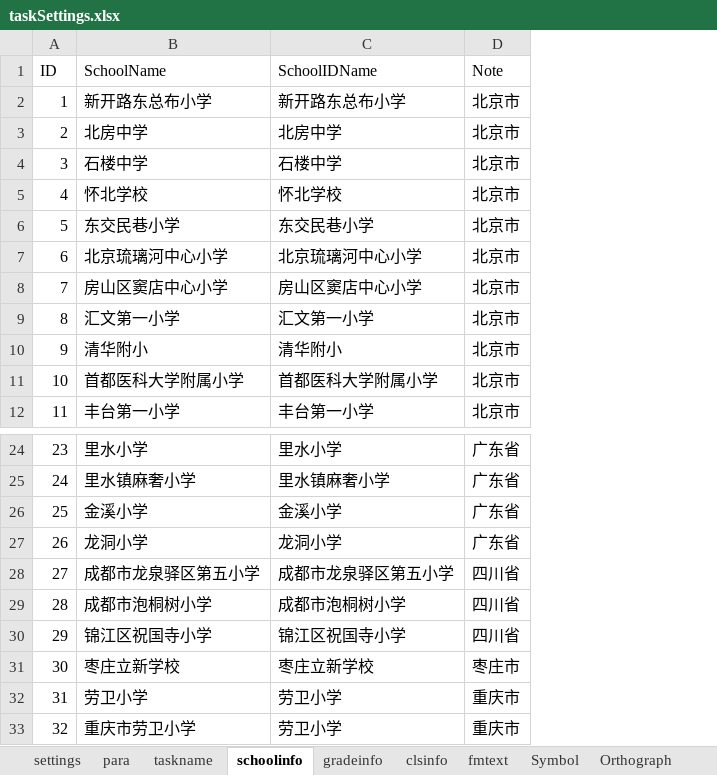
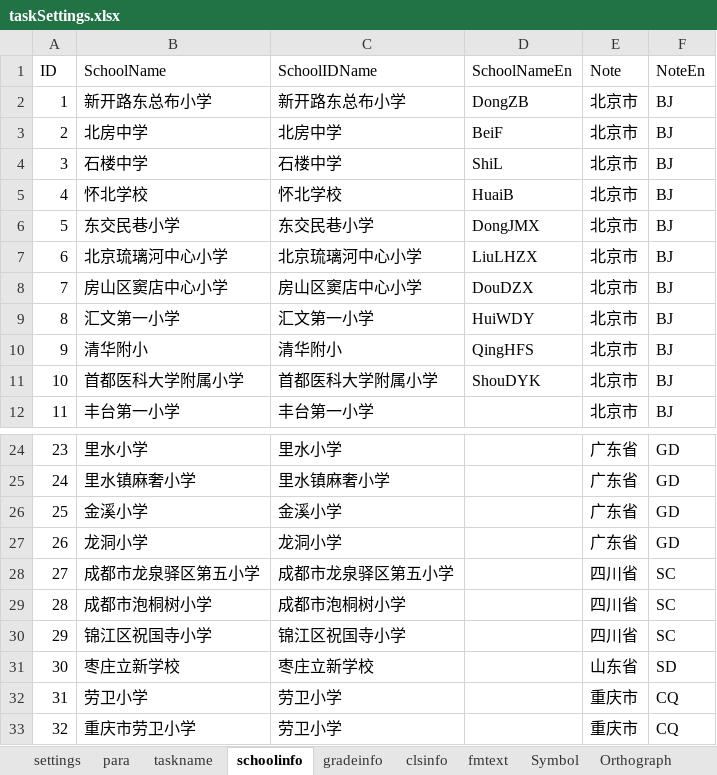
Before and after one commit to iquizoo/rawdata-parser, an Excel workbook: taskSettings.xlsx, sheet schoolinfo, drawn as a sheet; only a part is shown, gaps mark what is left out; values as stored, in another font and other column widths than the file's, no borders; addresses are those after the commit; the diff names each change by its address in the sheet, - before the commit and + after, or states it on an @@ line.

```diff
--- a/taskSettings.xlsx (sheet schoolinfo)
+++ b/taskSettings.xlsx (sheet schoolinfo)
+column D (SchoolNameEn), rows 2-11: DongZB | BeiF | ShiL | HuaiB | DongJMX | LiuLHZX | DouDZX | HuiWDY | QingHFS | ShouDYK
+column F (NoteEn), rows 2-12: all BJ; rows 24-33: GD | GD | GD | GD | SC | SC | SC | SD | CQ | CQ
-E31 (Note): 枣庄市
+E31 (Note): 山东省
```
Also changed, not shown: sheet para, sheet taskname, 6 other files.
